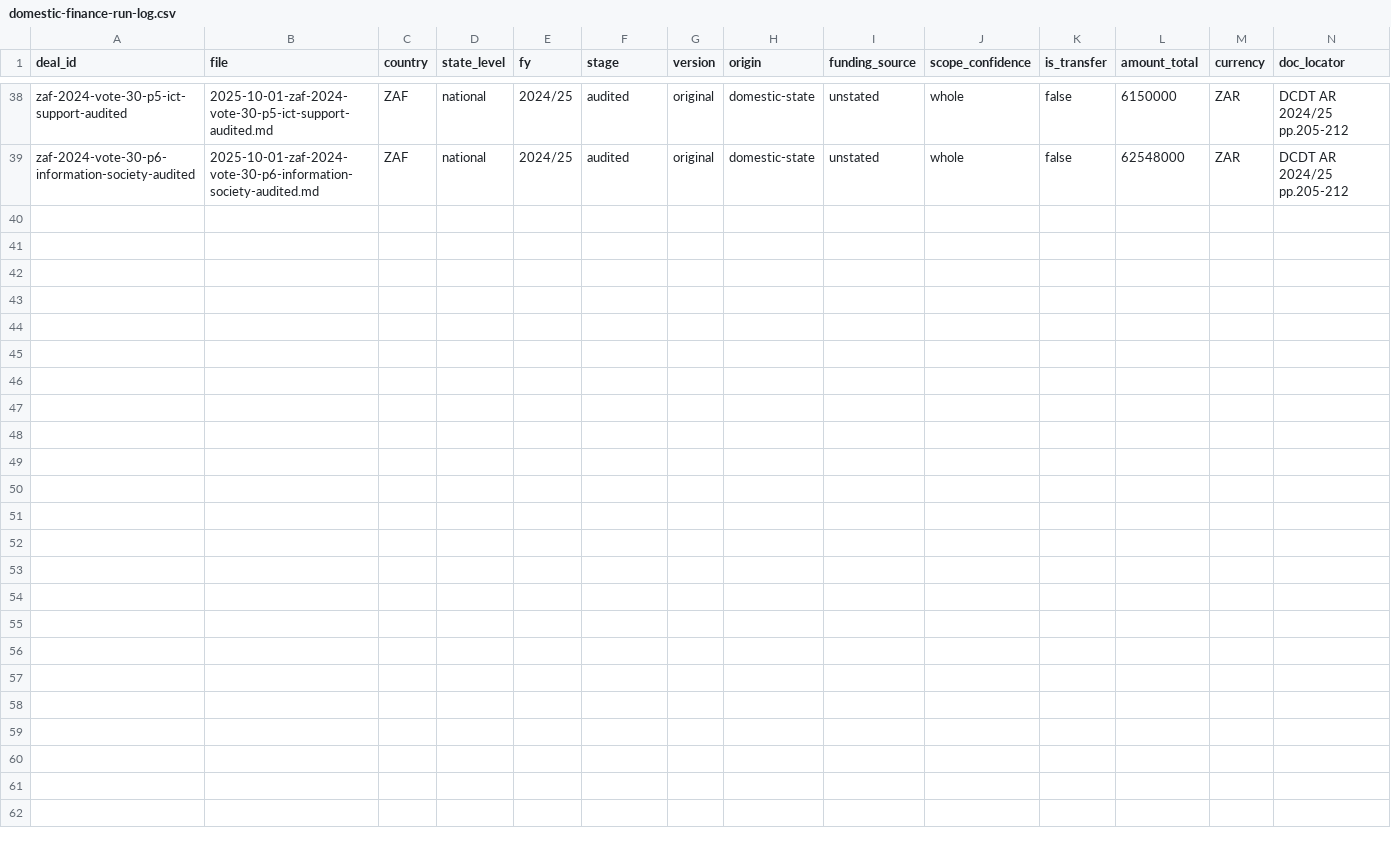
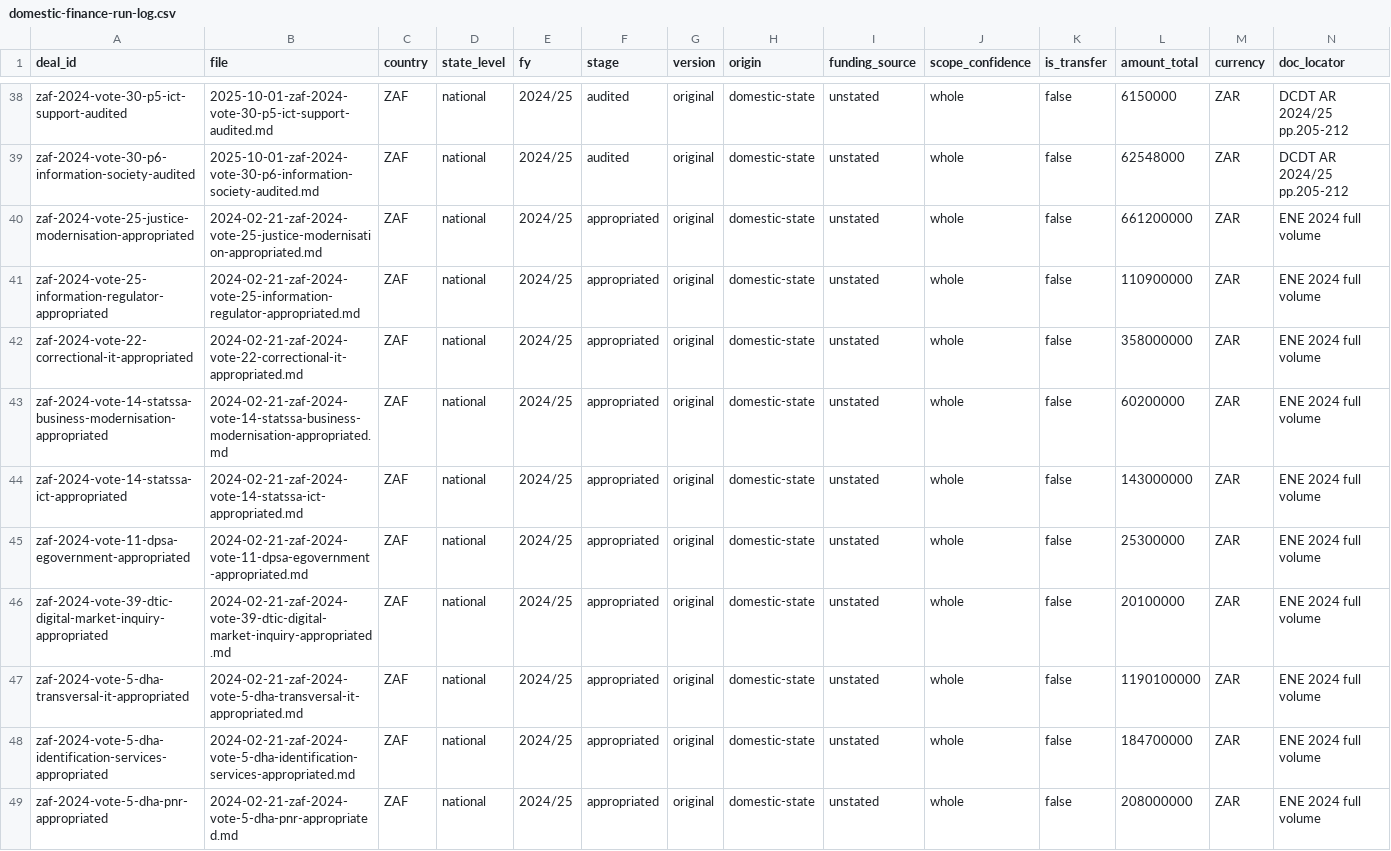
Before and after one commit to bill-anderson/OSINT, a CSV file: documentation/domestic-finance-run-log.csv, drawn as a sheet; only a part is shown, gaps mark what is left out; rows hold the shown columns only; the diff names each change by its address in the sheet, - before the commit and + after, or states it on an @@ line.

```diff
--- a/documentation/domestic-finance-run-log.csv
+++ b/documentation/domestic-finance-run-log.csv
+row 40: zaf-2024-vote-25-justice-modernisation-appropriated | 2024-02-21-zaf-2024-vote-25-justice-modernisation-appropriated.md | ZAF | national | 2024/25 | appropriated | original | domestic-state | unstated | whole | false | 661200000 | ZAR | ENE 2024 full volume
+row 41: zaf-2024-vote-25-information-regulator-appropriated | 2024-02-21-zaf-2024-vote-25-information-regulator-appropriated.md | ZAF | national | 2024/25 | appropriated | original | domestic-state | unstated | whole | false | 110900000 | ZAR | ENE 2024 full volume
+row 42: zaf-2024-vote-22-correctional-it-appropriated | 2024-02-21-zaf-2024-vote-22-correctional-it-appropriated.md | ZAF | national | 2024/25 | appropriated | original | domestic-state | unstated | whole | false | 358000000 | ZAR | ENE 2024 full volume
+row 43: zaf-2024-vote-14-statssa-business-modernisation-appropriated | 2024-02-21-zaf-2024-vote-14-statssa-business-modernisation-appropriated.md | ZAF | national | 2024/25 | appropriated | original | domestic-state | unstated | whole | false | 60200000 | ZAR | ENE 2024 full volume
+row 44: zaf-2024-vote-14-statssa-ict-appropriated | 2024-02-21-zaf-2024-vote-14-statssa-ict-appropriated.md | ZAF | national | 2024/25 | appropriated | original | domestic-state | unstated | whole | false | 143000000 | ZAR | ENE 2024 full volume
+row 45: zaf-2024-vote-11-dpsa-egovernment-appropriated | 2024-02-21-zaf-2024-vote-11-dpsa-egovernment-appropriated.md | ZAF | national | 2024/25 | appropriated | original | domestic-state | unstated | whole | false | 25300000 | ZAR | ENE 2024 full volume
+row 46: zaf-2024-vote-39-dtic-digital-market-inquiry-appropriated | 2024-02-21-zaf-2024-vote-39-dtic-digital-market-inquiry-appropriated.md | ZAF | national | 2024/25 | appropriated | original | domestic-state | unstated | whole | false | 20100000 | ZAR | ENE 2024 full volume
+row 47: zaf-2024-vote-5-dha-transversal-it-appropriated | 2024-02-21-zaf-2024-vote-5-dha-transversal-it-appropriated.md | ZAF | national | 2024/25 | appropriated | original | domestic-state | unstated | whole | false | 1190100000 | ZAR | ENE 2024 full volume
+row 48: zaf-2024-vote-5-dha-identification-services-appropriated | 2024-02-21-zaf-2024-vote-5-dha-identification-services-appropriated.md | ZAF | national | 2024/25 | appropriated | original | domestic-state | unstated | whole | false | 184700000 | ZAR | ENE 2024 full volume
+row 49: zaf-2024-vote-5-dha-pnr-appropriated | 2024-02-21-zaf-2024-vote-5-dha-pnr-appropriated.md | ZAF | national | 2024/25 | appropriated | original | domestic-state | unstated | whole | false | 208000000 | ZAR | ENE 2024 full volume
```
Also changed, not shown: new-budget/manifest.csv, 15 other files.
